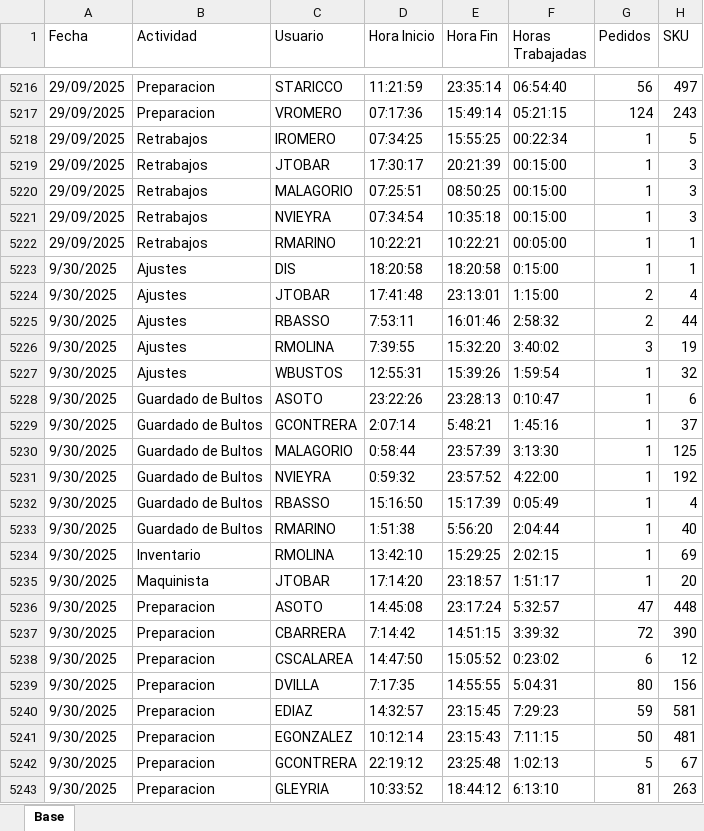
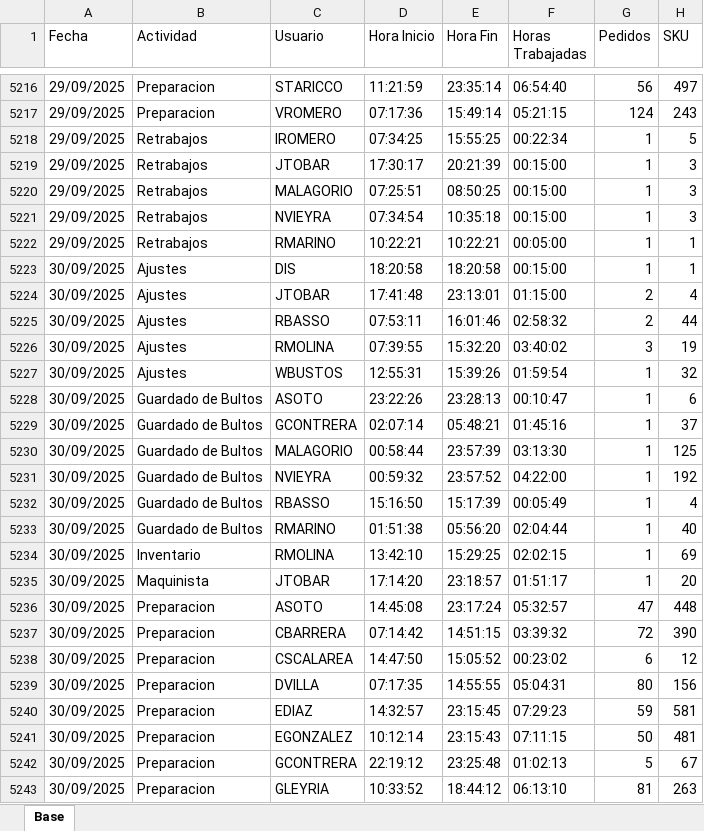
Before and after one commit to lukea78/Productividad, an Excel workbook: Productividad R4.xlsx, sheet Base, drawn as a sheet; only a part is shown, gaps mark what is left out; values as stored, in another font and other column widths than the file's, no cell formats; table styles not drawn; the diff covers the shown part only; the diff names each change by its address in the sheet, - before the commit and + after, or states it on an @@ line.

Commit message:
update: XLSX diario 2025-10-01 08:25

```diff
--- a/Productividad R4.xlsx (sheet Base)
+++ b/Productividad R4.xlsx (sheet Base)
-A5223:A5243 (Fecha): 9/30/2025
+A5223:A5243 (Fecha): 30/09/2025
-F5223 (Horas Trabajadas): 0:15:00
+F5223 (Horas Trabajadas): 00:15:00
-F5224 (Horas Trabajadas): 1:15:00
+F5224 (Horas Trabajadas): 01:15:00
-D5225 (Hora Inicio): 7:53:11
+D5225 (Hora Inicio): 07:53:11
-F5225 (Horas Trabajadas): 2:58:32
+F5225 (Horas Trabajadas): 02:58:32
-D5226 (Hora Inicio): 7:39:55
+D5226 (Hora Inicio): 07:39:55
-F5226 (Horas Trabajadas): 3:40:02
+F5226 (Horas Trabajadas): 03:40:02
-F5227 (Horas Trabajadas): 1:59:54
+F5227 (Horas Trabajadas): 01:59:54
-F5228 (Horas Trabajadas): 0:10:47
+F5228 (Horas Trabajadas): 00:10:47
-D5229 (Hora Inicio): 2:07:14
+D5229 (Hora Inicio): 02:07:14
-E5229 (Hora Fin): 5:48:21
+E5229 (Hora Fin): 05:48:21
-F5229 (Horas Trabajadas): 1:45:16
+F5229 (Horas Trabajadas): 01:45:16
-D5230 (Hora Inicio): 0:58:44
+D5230 (Hora Inicio): 00:58:44
-F5230 (Horas Trabajadas): 3:13:30
+F5230 (Horas Trabajadas): 03:13:30
-D5231 (Hora Inicio): 0:59:32
+D5231 (Hora Inicio): 00:59:32
-F5231 (Horas Trabajadas): 4:22:00
+F5231 (Horas Trabajadas): 04:22:00
-F5232 (Horas Trabajadas): 0:05:49
+F5232 (Horas Trabajadas): 00:05:49
-D5233 (Hora Inicio): 1:51:38
+D5233 (Hora Inicio): 01:51:38
-E5233 (Hora Fin): 5:56:20
+E5233 (Hora Fin): 05:56:20
-F5233 (Horas Trabajadas): 2:04:44
+F5233 (Horas Trabajadas): 02:04:44
-F5234 (Horas Trabajadas): 2:02:15
+F5234 (Horas Trabajadas): 02:02:15
-F5235 (Horas Trabajadas): 1:51:17
+F5235 (Horas Trabajadas): 01:51:17
-F5236 (Horas Trabajadas): 5:32:57
+F5236 (Horas Trabajadas): 05:32:57
-D5237 (Hora Inicio): 7:14:42
+D5237 (Hora Inicio): 07:14:42
-F5237 (Horas Trabajadas): 3:39:32
+F5237 (Horas Trabajadas): 03:39:32
-F5238 (Horas Trabajadas): 0:23:02
+F5238 (Horas Trabajadas): 00:23:02
-D5239 (Hora Inicio): 7:17:35
+D5239 (Hora Inicio): 07:17:35
-F5239 (Horas Trabajadas): 5:04:31
+F5239 (Horas Trabajadas): 05:04:31
-F5240 (Horas Trabajadas): 7:29:23
+F5240 (Horas Trabajadas): 07:29:23
-F5241 (Horas Trabajadas): 7:11:15
+F5241 (Horas Trabajadas): 07:11:15
-F5242 (Horas Trabajadas): 1:02:13
+F5242 (Horas Trabajadas): 01:02:13
-F5243 (Horas Trabajadas): 6:13:10
+F5243 (Horas Trabajadas): 06:13:10
```
Also changed, not shown: 132 edited cells elsewhere in this sheet, cell formats.
